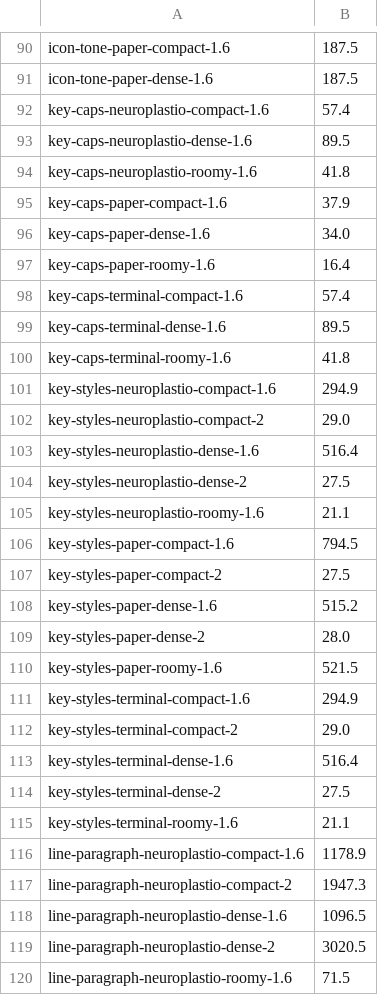
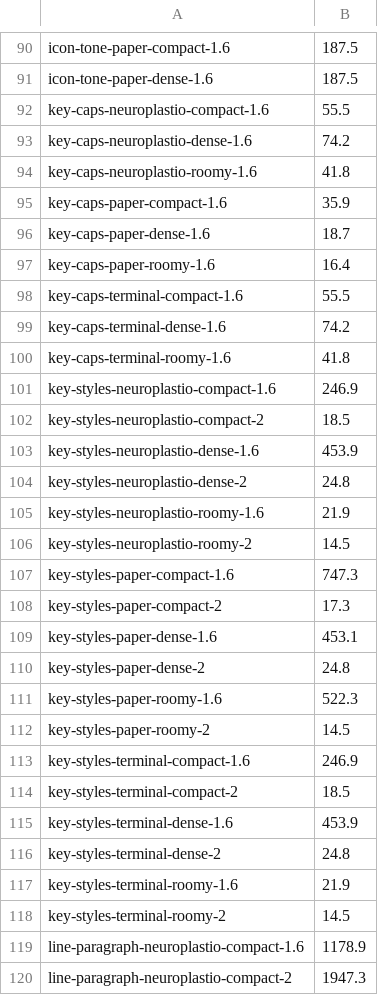
Before and after one commit to neuroplastio/hotty-surf, a TSV file: scripts/gate/baseline.tsv, drawn as a sheet; only a part is shown, gaps mark what is left out; the shorter side is filled out with more unchanged rows; the diff covers the shown part only.

```diff
--- a/scripts/gate/baseline.tsv
+++ b/scripts/gate/baseline.tsv
@@ -91,26 +91,29 @@ icon-tone-paper-compact-1.6	187.5
 icon-tone-paper-dense-1.6	187.5
-key-caps-neuroplastio-compact-1.6	57.4
-key-caps-neuroplastio-dense-1.6	89.5
+key-caps-neuroplastio-compact-1.6	55.5
+key-caps-neuroplastio-dense-1.6	74.2
 key-caps-neuroplastio-roomy-1.6	41.8
-key-caps-paper-compact-1.6	37.9
-key-caps-paper-dense-1.6	34.0
+key-caps-paper-compact-1.6	35.9
+key-caps-paper-dense-1.6	18.7
 key-caps-paper-roomy-1.6	16.4
-key-caps-terminal-compact-1.6	57.4
-key-caps-terminal-dense-1.6	89.5
+key-caps-terminal-compact-1.6	55.5
+key-caps-terminal-dense-1.6	74.2
 key-caps-terminal-roomy-1.6	41.8
-key-styles-neuroplastio-compact-1.6	294.9
-key-styles-neuroplastio-compact-2	29.0
-key-styles-neuroplastio-dense-1.6	516.4
-key-styles-neuroplastio-dense-2	27.5
-key-styles-neuroplastio-roomy-1.6	21.1
-key-styles-paper-compact-1.6	794.5
-key-styles-paper-compact-2	27.5
-key-styles-paper-dense-1.6	515.2
-key-styles-paper-dense-2	28.0
-key-styles-paper-roomy-1.6	521.5
-key-styles-terminal-compact-1.6	294.9
-key-styles-terminal-compact-2	29.0
-key-styles-terminal-dense-1.6	516.4
-key-styles-terminal-dense-2	27.5
-key-styles-terminal-roomy-1.6	21.1
+key-styles-neuroplastio-compact-1.6	246.9
+key-styles-neuroplastio-compact-2	18.5
+key-styles-neuroplastio-dense-1.6	453.9
+key-styles-neuroplastio-dense-2	24.8
+key-styles-neuroplastio-roomy-1.6	21.9
+key-styles-neuroplastio-roomy-2	14.5
+key-styles-paper-compact-1.6	747.3
+key-styles-paper-compact-2	17.3
+key-styles-paper-dense-1.6	453.1
+key-styles-paper-dense-2	24.8
+key-styles-paper-roomy-1.6	522.3
+key-styles-paper-roomy-2	14.5
+key-styles-terminal-compact-1.6	246.9
+key-styles-terminal-compact-2	18.5
+key-styles-terminal-dense-1.6	453.9
+key-styles-terminal-dense-2	24.8
+key-styles-terminal-roomy-1.6	21.9
+key-styles-terminal-roomy-2	14.5
 line-paragraph-neuroplastio-compact-1.6	1178.9
```
Also changed, not shown: 9 edited cells elsewhere in this file.
